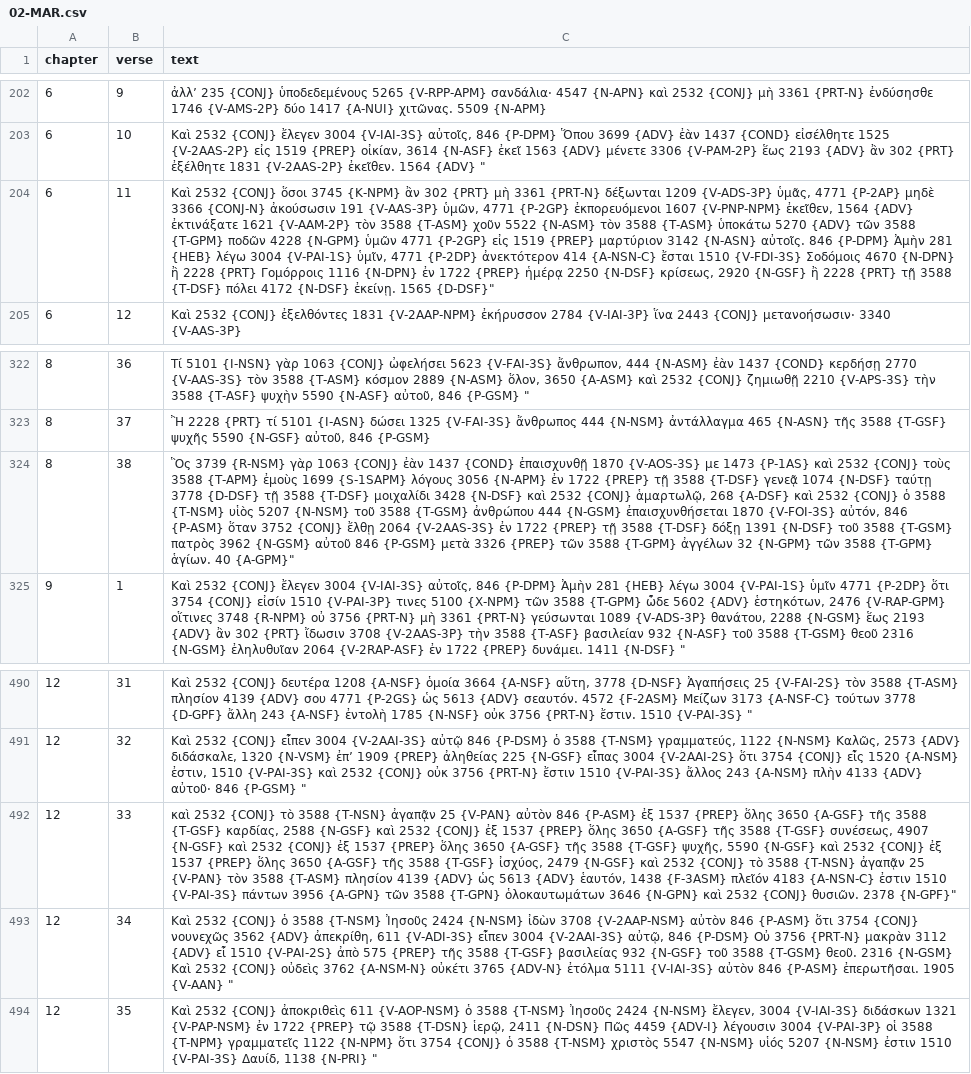
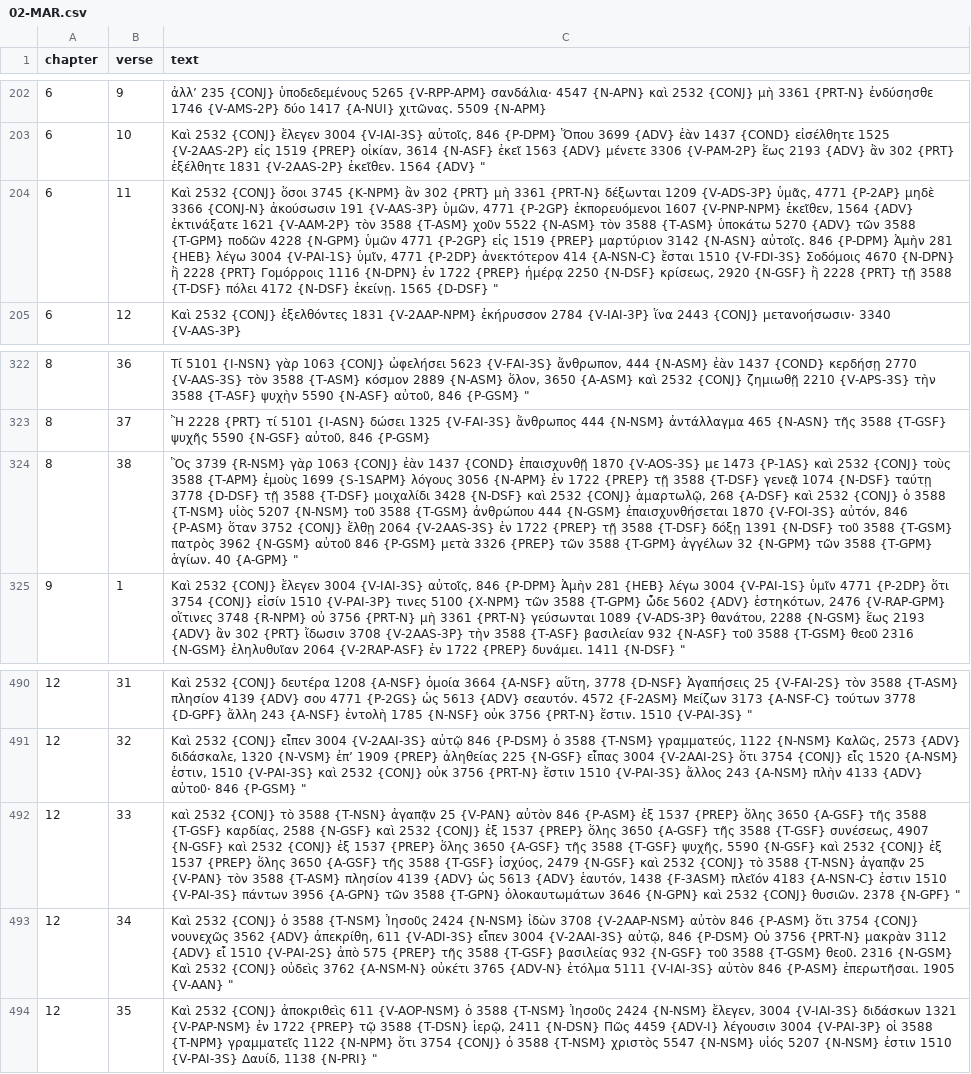
Before and after one commit to Alecsandor/browserbible-3, a CSV file: input/byz/02-MAR.csv, drawn as a sheet; only a part is shown, gaps mark what is left out; the diff names each change by its address in the sheet, - before the commit and + after, or states it on an @@ line.

```diff
--- a/input/byz/02-MAR.csv
+++ b/input/byz/02-MAR.csv
-C204 (text): …ἐκείνῃ. 1565 {D-DSF}"
+C204 (text): …ἐκείνῃ. 1565 {D-DSF} "
-C324 (text): …ἁγίων. 40 {A-GPM}"
+C324 (text): …ἁγίων. 40 {A-GPM} "
-C492 (text): …θυσιῶν. 2378 {N-GPF}"
+C492 (text): …θυσιῶν. 2378 {N-GPF} "
```
Also changed, not shown: input/byz/03-LUK.csv, input/byz/04-JOH.csv.
